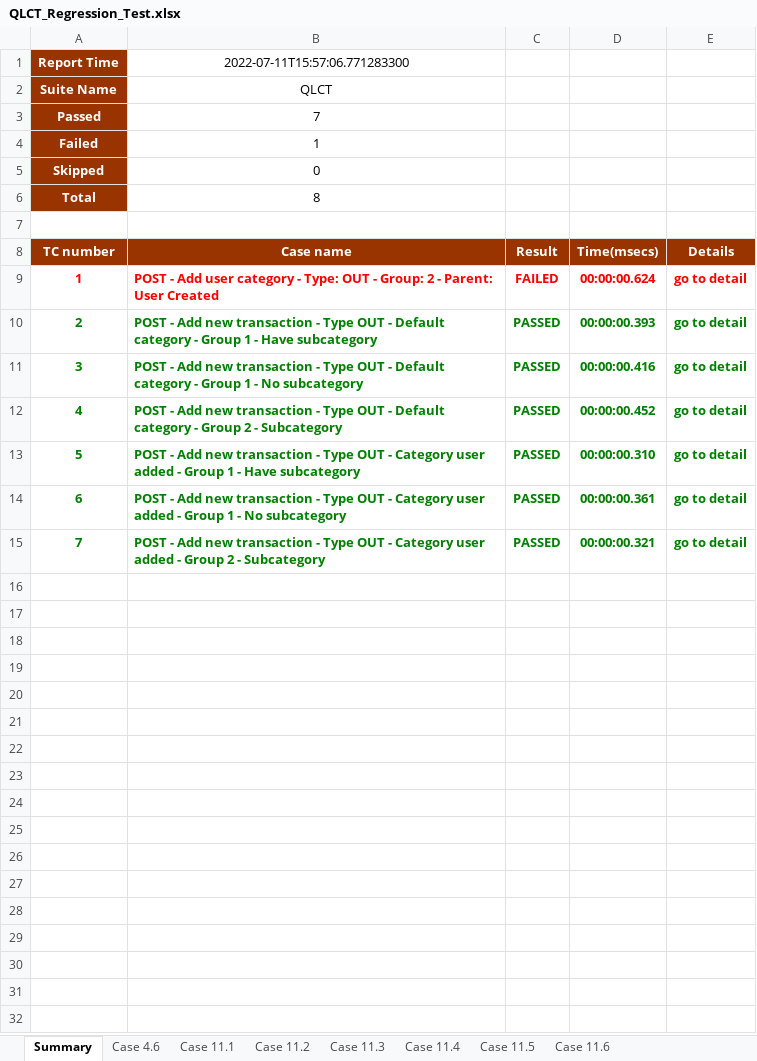
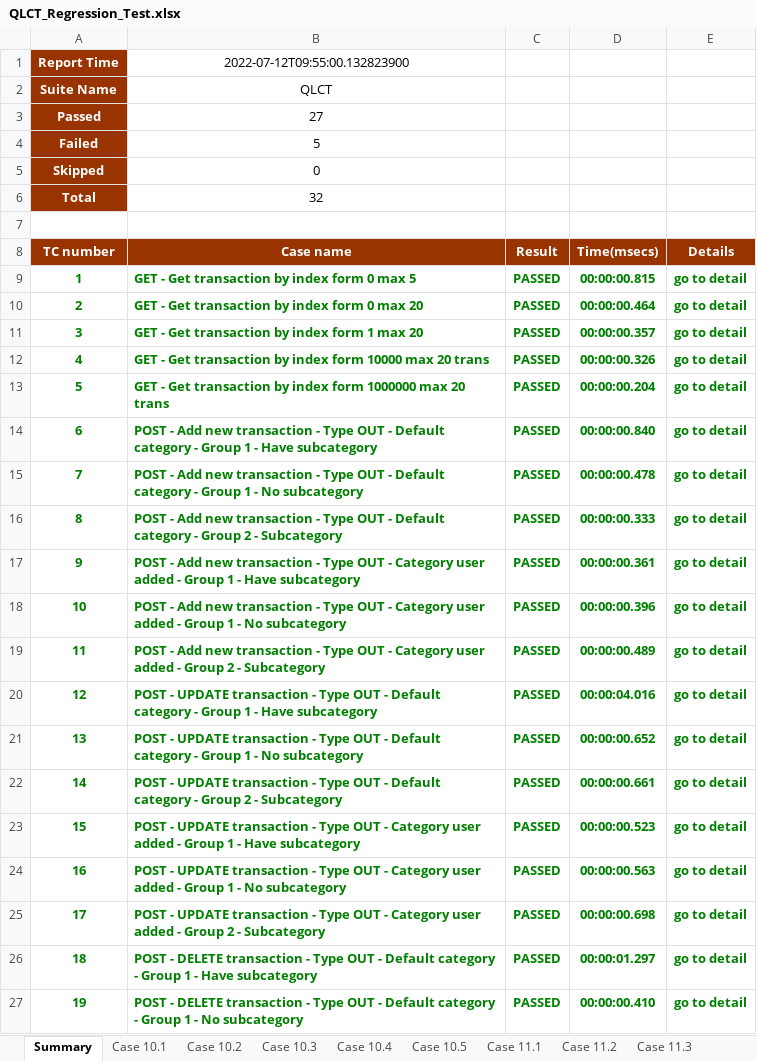
Before and after one commit to dfgdfgertt/AppiumDemoMService, an Excel workbook: test-output/QLCT_Regression_Test.xlsx, sheet Summary, drawn as a sheet; only a part is shown; values as stored, in another font and other column widths than the file's, no borders; removed rows and columns are numbered as before the commit, all else as after; the diff covers the shown part only; the diff names each change by its address in the sheet, - before the commit and + after, or states it on an @@ line.

```diff
--- a/test-output/QLCT_Regression_Test.xlsx (sheet Summary)
+++ b/test-output/QLCT_Regression_Test.xlsx (sheet Summary)
-sheet tab: Case 4.6
+sheet tab: Case 10.1
+sheet tab: Case 10.2
+sheet tab: Case 10.3
+sheet tab: Case 10.4
+sheet tab: Case 10.5
-B1 (Case name): 2022-07-11T15:57:06.771283300
+B1 (Case name): 2022-07-12T09:55:00.132823900
-B3 (Case name): 7
+B3 (Case name): 27
-B4 (Case name): 1
+B4 (Case name): 5
-B6 (Case name): 8
+B6 (Case name): 32
-row 9: 1 | POST - Add user category - Type: OUT - Group: 2 - Parent: User Created | FAILED | 00:00:00.624 | go to detail
+row 9: 1 | GET - Get transaction by index form 0 max 5 | PASSED | 00:00:00.815 | go to detail
+row 10: 2 | GET - Get transaction by index form 0 max 20 | PASSED | 00:00:00.464 | go to detail
+row 11: 3 | GET - Get transaction by index form 1 max 20 | PASSED | 00:00:00.357 | go to detail
+row 12: 4 | GET - Get transaction by index form 10000 max 20 trans | PASSED | 00:00:00.326 | go to detail
+row 13: 5 | GET - Get transaction by index form 1000000 max 20 trans | PASSED | 00:00:00.204 | go to detail
@@ column A (TC number) renumbered between rows 14 and 19 @@
-D14 (Time(msecs)): 00:00:00.393
+D14 (Time(msecs)): 00:00:00.840
-D15 (Time(msecs)): 00:00:00.416
+D15 (Time(msecs)): 00:00:00.478
-D16 (Time(msecs)): 00:00:00.452
+D16 (Time(msecs)): 00:00:00.333
-D17 (Time(msecs)): 00:00:00.310
+D17 (Time(msecs)): 00:00:00.361
-D18 (Time(msecs)): 00:00:00.361
+D18 (Time(msecs)): 00:00:00.396
-D19 (Time(msecs)): 00:00:00.321
+D19 (Time(msecs)): 00:00:00.489
+row 20: 12 | POST - UPDATE transaction - Type OUT - Default category - Group 1 - Have subcategory | PASSED | 00:00:04.016 | go to detail
+row 21: 13 | POST - UPDATE transaction - Type OUT - Default category - Group 1 - No subcategory | PASSED | 00:00:00.652 | go to detail
+row 22: 14 | POST - UPDATE transaction - Type OUT - Default category - Group 2 - Subcategory | PASSED | 00:00:00.661 | go to detail
+row 23: 15 | POST - UPDATE transaction - Type OUT - Category user added - Group 1 - Have subcategory | PASSED | 00:00:00.523 | go to detail
+row 24: 16 | POST - UPDATE transaction - Type OUT - Category user added - Group 1 - No subcategory | PASSED | 00:00:00.563 | go to detail
+row 25: 17 | POST - UPDATE transaction - Type OUT - Category user added - Group 2 - Subcategory | PASSED | 00:00:00.698 | go to detail
+row 26: 18 | POST - DELETE transaction - Type OUT - Default category - Group 1 - Have subcategory | PASSED | 00:00:01.297 | go to detail
+row 27: 19 | POST - DELETE transaction - Type OUT - Default category - Group 1 - No subcategory | PASSED | 00:00:00.410 | go to detail
```
Also changed, not shown: 13 added rows elsewhere in this sheet, sheet Case 10.1, sheet Case 11.2, sheet Case 11.3, sheet Case 11.5, sheet Case 11.6, sheet Case 11.1, 1 more sheet, other sheet tabs, charts or pictures, 9 other files.
